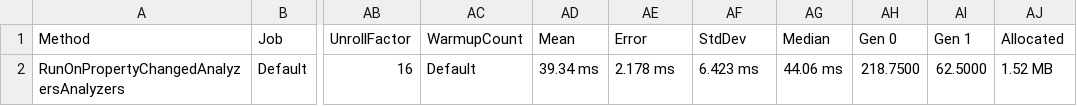
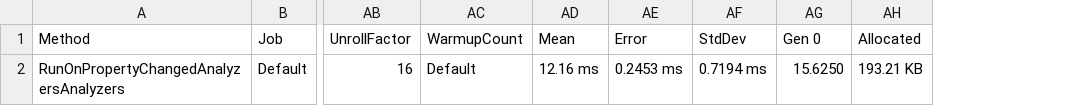
Before and after one commit to DotNetAnalyzers/PropertyChangedAnalyzers, a CSV file: PropertyChangedAnalyzers.Benchmarks/BenchmarkDotNet.Artifacts/results/INPC013Benchmarks-report.csv, drawn as a sheet; only a part is shown, gaps mark what is left out; removed rows and columns are numbered as before the commit, all else as after; the diff names each change by its address in the sheet, - before the commit and + after, or states it on an @@ line.

```diff
--- a/PropertyChangedAnalyzers.Benchmarks/BenchmarkDotNet.Artifacts/results/INPC013Benchmarks-report.csv
+++ b/PropertyChangedAnalyzers.Benchmarks/BenchmarkDotNet.Artifacts/results/INPC013Benchmarks-report.csv
-column AG (Median), row 2: 44.06 ms
-column AI (Gen 1), row 2: 62.5000
-AD2 (Mean): 39.34 ms
+AD2 (Mean): 12.16 ms
-AE2 (Error): 2.178 ms
+AE2 (Error): 0.2453 ms
-AF2 (StdDev): 6.423 ms
+AF2 (StdDev): 0.7194 ms
-AG2 (Gen 0): 218.7500
+AG2 (Gen 0): 15.6250
-AH2 (Allocated): 1.52 MB
+AH2 (Allocated): 193.21 KB
```
Also changed, not shown: 4 other files.
